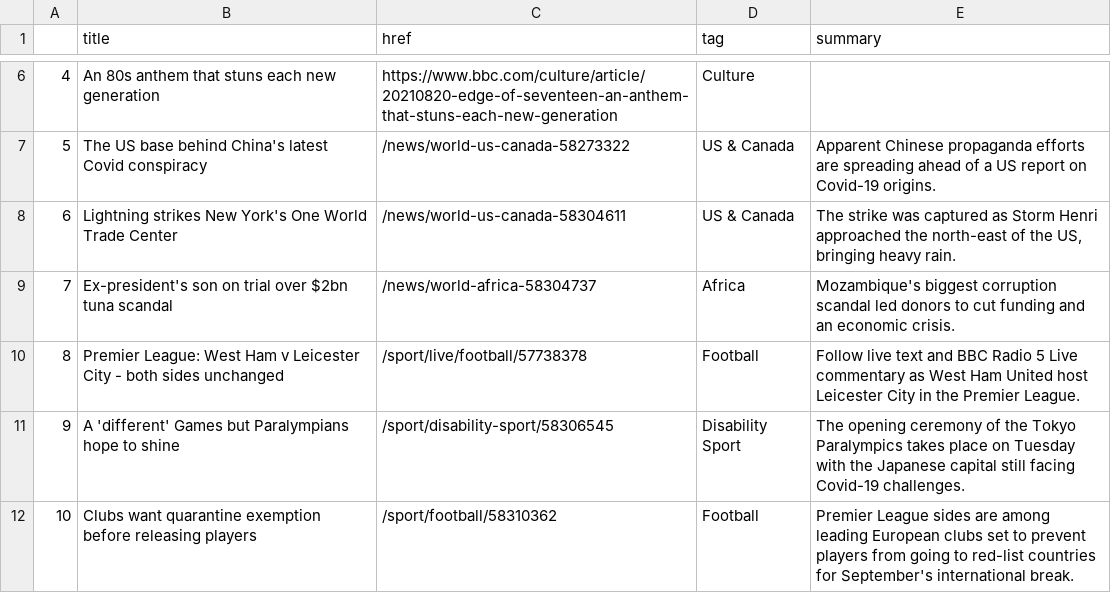
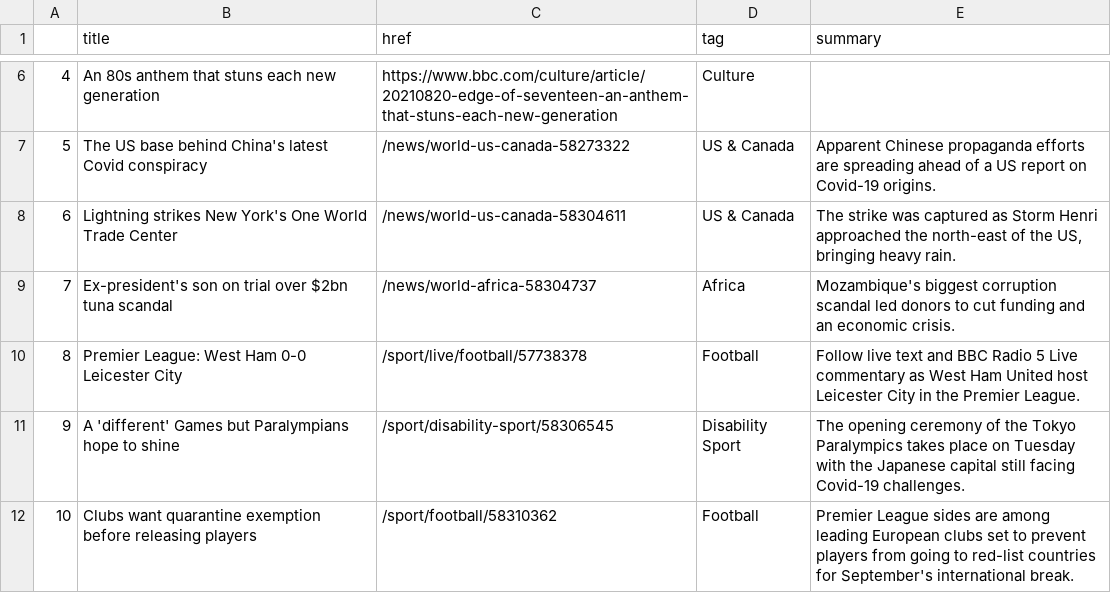
Before and after one commit to kgrumke/automatic-scraper, a CSV file: bbc-headlines.csv, drawn as a sheet; only a part is shown, gaps mark what is left out.

```diff
--- a/bbc-headlines.csv
+++ b/bbc-headlines.csv
@@ -9,3 +9,3 @@
 7,Ex-president's son on trial over $2bn tuna scandal,/news/world-africa-58304737,Africa,Mozambique's biggest corruption scandal led donors to cut funding and an economic crisis.
-8,Premier League: West Ham v Leicester City - both sides unchanged,/sport/live/football/57738378,Football,Follow live text and BBC Radio 5 Live commentary as West Ham United host Leicester City in the Premier League.
+8,Premier League: West Ham 0-0 Leicester City,/sport/live/football/57738378,Football,Follow live text and BBC Radio 5 Live commentary as West Ham United host Leicester City in the Premier League.
 9,A 'different' Games but Paralympians hope to shine,/sport/disability-sport/58306545,Disability Sport,The opening ceremony of the Tokyo Paralympics takes place on Tuesday with the Japanese capital still facing Covid-19 challenges.
```
